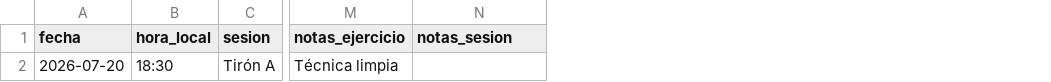
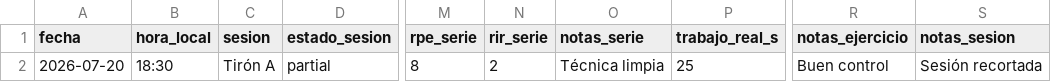
Before and after one commit to Jarilla-Labs/jarillalabs-legal, a CSV file: time2bar/importar/downloads/time2bar-history-template.csv, drawn as a sheet; only a part is shown, gaps mark what is left out; addresses are those after the commit; the diff names each change by its address in the sheet, - before the commit and + after, or states it on an @@ line.

Commit message:
Improve import

```diff
--- a/time2bar/importar/downloads/time2bar-history-template.csv
+++ b/time2bar/importar/downloads/time2bar-history-template.csv
+column D (estado_sesion), row 2: partial
+column M (rpe_serie), row 2: 8
+column N (rir_serie), row 2: 2
+column O (notas_serie), row 2: Técnica limpia
+column P (trabajo_real_s), row 2: 25
-R2 (notas_ejercicio): Técnica limpia
+R2 (notas_ejercicio): Buen control
-S2 (notas_sesion): (empty)
+S2 (notas_sesion): Sesión recortada
```
Also changed, not shown: 4 other files.
